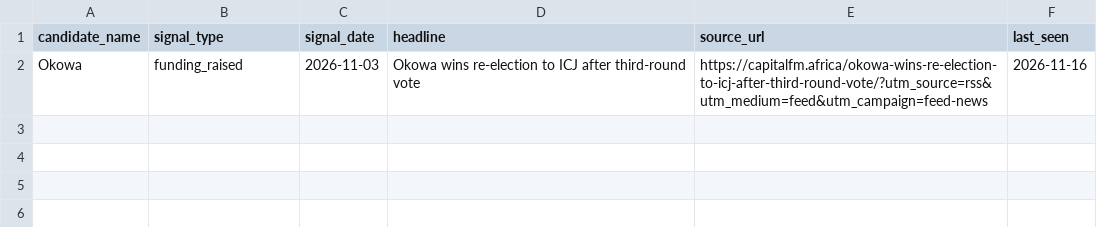
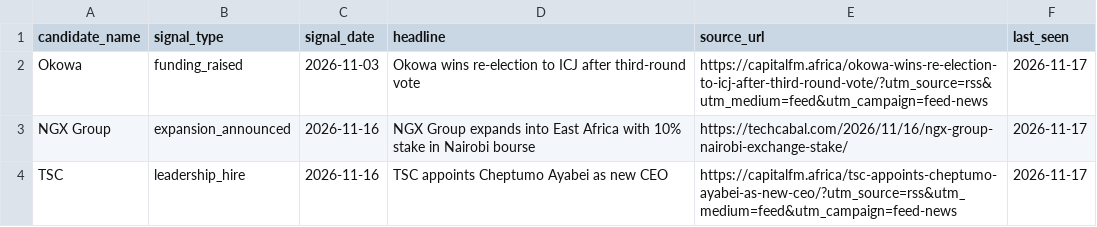
Before and after one commit to ngugi-cloud/BridgeRadar, a CSV file: data/signal_company_candidates.csv, drawn as a sheet.

```diff
--- a/data/signal_company_candidates.csv
+++ b/data/signal_company_candidates.csv
@@ -1,2 +1,4 @@
 candidate_name,signal_type,signal_date,headline,source_url,last_seen
-Okowa,funding_raised,2026-11-03,Okowa wins re-election to ICJ after third-round vote,https://capitalfm.africa/okowa-wins-re-election-to-icj-after-third-round-vote/?utm_source=rss&utm_medium=feed&utm_campaign=feed-news,2026-11-16
+Okowa,funding_raised,2026-11-03,Okowa wins re-election to ICJ after third-round vote,https://capitalfm.africa/okowa-wins-re-election-to-icj-after-third-round-vote/?utm_source=rss&utm_medium=feed&utm_campaign=feed-news,2026-11-17
+NGX Group,expansion_announced,2026-11-16,NGX Group expands into East Africa with 10% stake in Nairobi bourse,https://techcabal.com/2026/11/16/ngx-group-nairobi-exchange-stake/,2026-11-17
+TSC,leadership_hire,2026-11-16,TSC appoints Cheptumo Ayabei as new CEO,https://capitalfm.africa/tsc-appoints-cheptumo-ayabei-as-new-ceo/?utm_source=rss&utm_medium=feed&utm_campaign=feed-news,2026-11-17
```
Also changed, not shown: data/active_jobs.csv, data/kenya_companies_master.csv, 9 other files.
